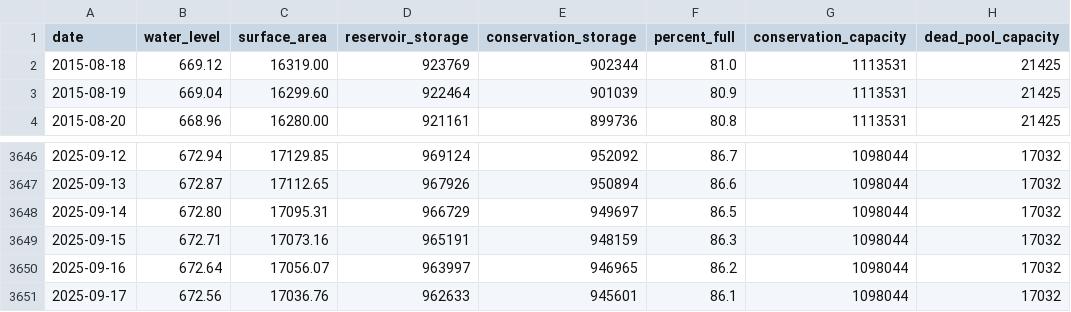
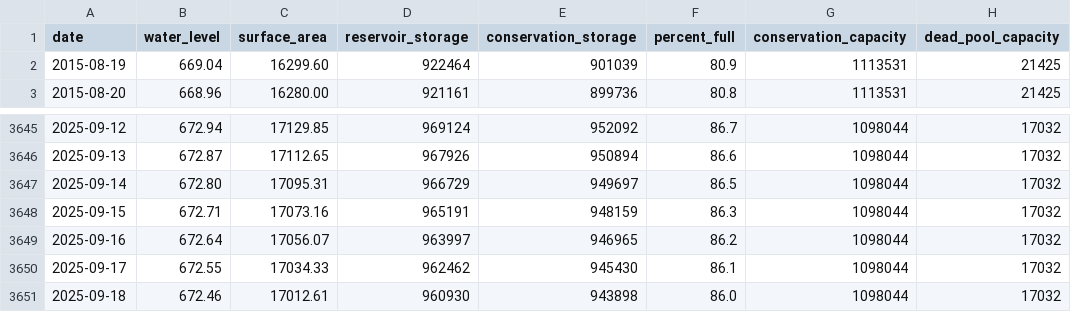
Before and after one commit to islaketravisfullyet-com/islaketravisfullyet.com, a CSV file: assets/data/travis-10year.csv, drawn as a sheet; only a part is shown, gaps mark what is left out.

```diff
--- a/assets/data/travis-10year.csv
+++ b/assets/data/travis-10year.csv
@@ -1,3 +1,2 @@
 date,water_level,surface_area,reservoir_storage,conservation_storage,percent_full,conservation_capacity,dead_pool_capacity
-2015-08-18,669.12,16319.00,923769,902344,81.0,1113531,21425
 2015-08-19,669.04,16299.60,922464,901039,80.9,1113531,21425
@@ -3650,2 +3649,3 @@ date,water_level,surface_area,reservoir_storage,conservation_storage,percent_ful
 2025-09-16,672.64,17056.07,963997,946965,86.2,1098044,17032
-2025-09-17,672.56,17036.76,962633,945601,86.1,1098044,17032
+2025-09-17,672.55,17034.33,962462,945430,86.1,1098044,17032
+2025-09-18,672.46,17012.61,960930,943898,86.0,1098044,17032
```
Also changed, not shown: 1 other file.
